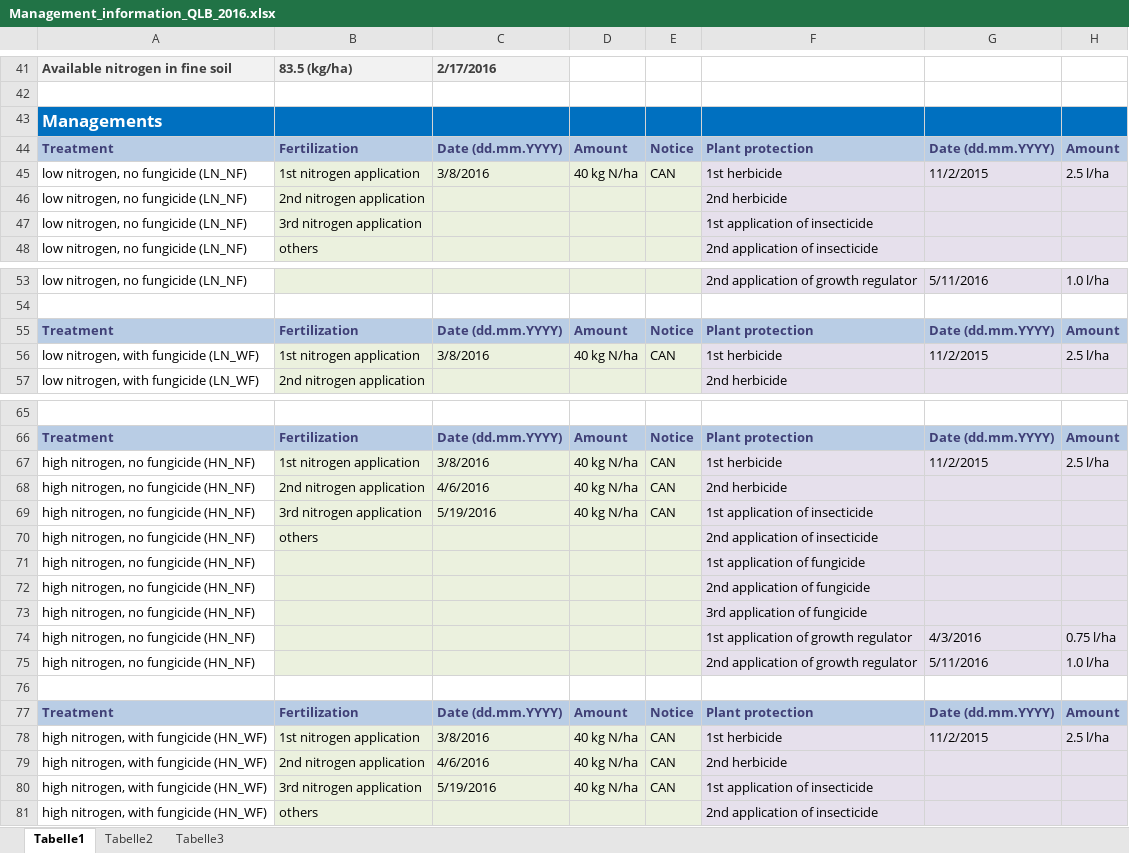
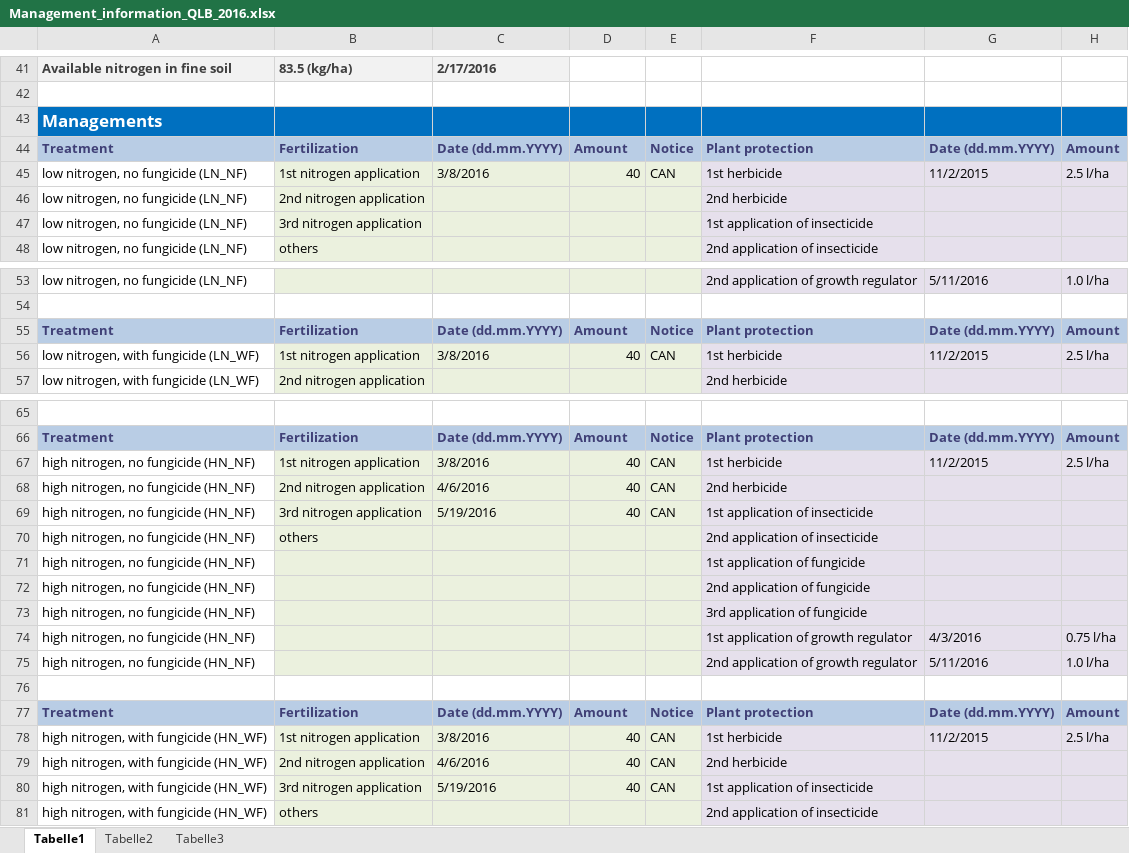
Before and after one commit to tillrose/BRIWECS_Data_Publication, an Excel workbook: data/management/Management_information_QLB_2016.xlsx, sheet Tabelle1, drawn as a sheet; only a part is shown, gaps mark what is left out; values as stored, in another font and other column widths than the file's, no borders; the diff names each change by its address in the sheet, - before the commit and + after, or states it on an @@ line.

```diff
--- a/data/management/Management_information_QLB_2016.xlsx (sheet Tabelle1)
+++ b/data/management/Management_information_QLB_2016.xlsx (sheet Tabelle1)
-D45: 40 kg N/ha
+D45: 40
-D56: 40 kg N/ha
+D56: 40
-D67:D69: 40 kg N/ha
+D67:D69: 40
-D78:D80: 40 kg N/ha
+D78:D80: 40
```
Also changed, not shown: data/management/Management_information_QLB_2015.xlsx, data/management/Management_information_QLB_2017.xlsx, 3 other files.
